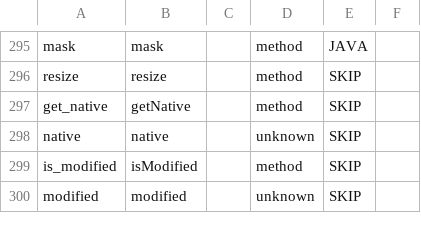
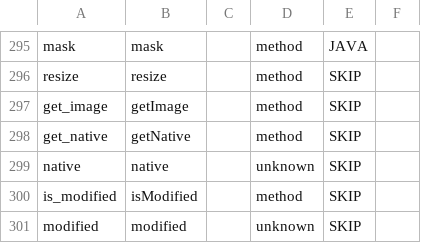
Before and after one commit to py5coding/py5generator, a CSV file: py5_resources/data/pgraphics.csv, drawn as a sheet; only a part is shown, gaps mark what is left out.

Commit message:
skip new getImage method

```diff
--- a/py5_resources/data/pgraphics.csv
+++ b/py5_resources/data/pgraphics.csv
@@ -296,2 +296,3 @@ mask,mask,,method,JAVA,
 resize,resize,,method,SKIP,
+get_image,getImage,,method,SKIP,
 get_native,getNative,,method,SKIP,
```
Also changed, not shown: py5_resources/data/pimage.csv.
